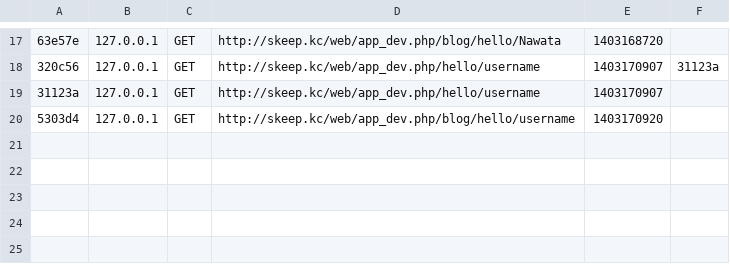
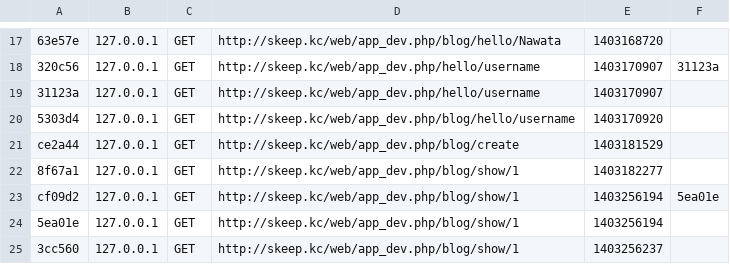
Before and after one commit to const-nawata/keep043, a CSV file: s_keep_ggl/app/cache/dev/profiler/index.csv, drawn as a sheet; only a part is shown, gaps mark what is left out; the diff names each change by its address in the sheet, - before the commit and + after, or states it on an @@ line.

```diff
--- a/s_keep_ggl/app/cache/dev/profiler/index.csv
+++ b/s_keep_ggl/app/cache/dev/profiler/index.csv
+row 21: ce2a44 | 127.0.0.1 | GET | http://skeep.kc/web/app_dev.php/blog/create | 1403181529
+row 22: 8f67a1 | 127.0.0.1 | GET | http://skeep.kc/web/app_dev.php/blog/show/1 | 1403182277
+row 23: cf09d2 | 127.0.0.1 | GET | http://skeep.kc/web/app_dev.php/blog/show/1 | 1403256194 | 5ea01e
+row 24: 5ea01e | 127.0.0.1 | GET | http://skeep.kc/web/app_dev.php/blog/show/1 | 1403256194
+row 25: 3cc560 | 127.0.0.1 | GET | http://skeep.kc/web/app_dev.php/blog/show/1 | 1403256237
```
Also changed, not shown: 4 other files.
